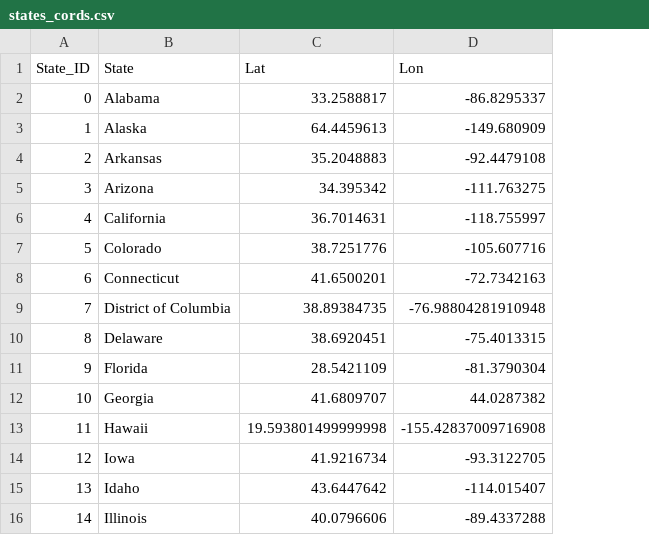
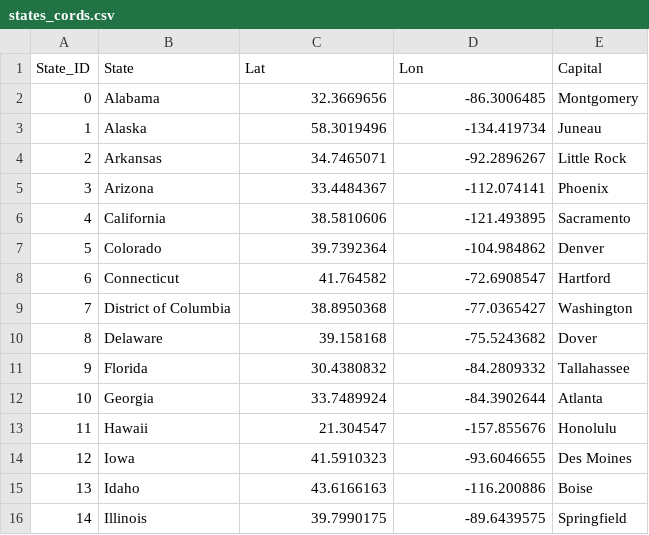
Before and after one commit to JamieKawaguchi/Homelessness-Group-Project-Final, a CSV file: states_cords.csv, drawn as a sheet; only a part is shown; the diff covers the shown part only; the diff names each change by its address in the sheet, - before the commit and + after, or states it on an @@ line.

```diff
--- a/states_cords.csv
+++ b/states_cords.csv
+column E (Capital), rows 2-16: Montgomery | Juneau | Little Rock | Phoenix | Sacramento | Denver | Hartford | Washington | Dover | Tallahassee | Atlanta | Honolulu | Des Moines | Boise | Springfield
-C2 (Lat): 33.2588817
+C2 (Lat): 32.3669656
-D2 (Lon): -86.8295337
+D2 (Lon): -86.3006485
-C3 (Lat): 64.4459613
+C3 (Lat): 58.3019496
-D3 (Lon): -149.680909
+D3 (Lon): -134.419734
-C4 (Lat): 35.2048883
+C4 (Lat): 34.7465071
-D4 (Lon): -92.4479108
+D4 (Lon): -92.2896267
-C5 (Lat): 34.395342
+C5 (Lat): 33.4484367
-D5 (Lon): -111.763275
+D5 (Lon): -112.074141
-C6 (Lat): 36.7014631
+C6 (Lat): 38.5810606
-D6 (Lon): -118.755997
+D6 (Lon): -121.493895
-C7 (Lat): 38.7251776
+C7 (Lat): 39.7392364
-D7 (Lon): -105.607716
+D7 (Lon): -104.984862
-C8 (Lat): 41.6500201
+C8 (Lat): 41.764582
-D8 (Lon): -72.7342163
+D8 (Lon): -72.6908547
-C9 (Lat): 38.89384735
+C9 (Lat): 38.8950368
-D9 (Lon): -76.98804281910948
+D9 (Lon): -77.0365427
-C10 (Lat): 38.6920451
+C10 (Lat): 39.158168
-D10 (Lon): -75.4013315
+D10 (Lon): -75.5243682
-C11 (Lat): 28.5421109
+C11 (Lat): 30.4380832
-D11 (Lon): -81.3790304
+D11 (Lon): -84.2809332
-C12 (Lat): 41.6809707
+C12 (Lat): 33.7489924
-D12 (Lon): 44.0287382
+D12 (Lon): -84.3902644
-C13 (Lat): 19.593801499999998
+C13 (Lat): 21.304547
-D13 (Lon): -155.42837009716908
+D13 (Lon): -157.855676
-C14 (Lat): 41.9216734
+C14 (Lat): 41.5910323
-D14 (Lon): -93.3122705
+D14 (Lon): -93.6046655
-C15 (Lat): 43.6447642
+C15 (Lat): 43.6166163
-D15 (Lon): -114.015407
+D15 (Lon): -116.200886
-C16 (Lat): 40.0796606
+C16 (Lat): 39.7990175
-D16 (Lon): -89.4337288
+D16 (Lon): -89.6439575
```
Also changed, not shown: 72 edited cells elsewhere in this file, 2 other files.
